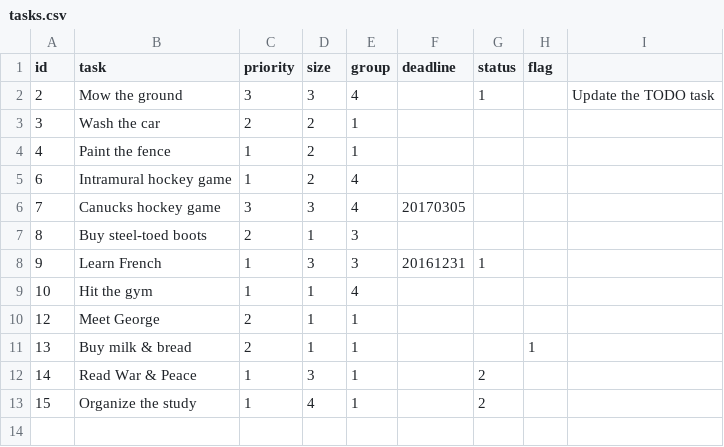
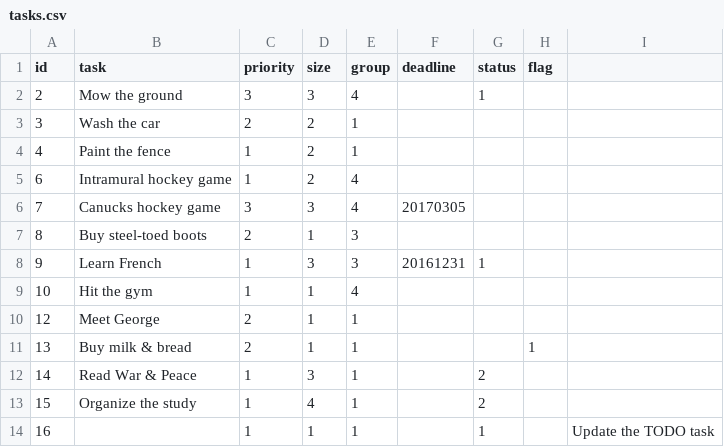
Before and after one commit to Stieltjes/todoList, a CSV file: data/tasks.csv, drawn as a sheet.

```diff
--- a/data/tasks.csv
+++ b/data/tasks.csv
@@ -1,3 +1,3 @@
 id,task,priority,size,group,deadline,status,flag
-2,"Mow the ground",3,3,4,,1,,"Update the TODO task"
+2,"Mow the ground",3,3,4,,1,
 3,"Wash the car",2,2,1,,,
@@ -13 +13,2 @@ id,task,priority,size,group,deadline,status,flag
 15,"Organize the study",1,4,1,,2,
+16,,1,1,1,,1,,"Update the TODO task"
```
Also changed, not shown: 1 other file.
